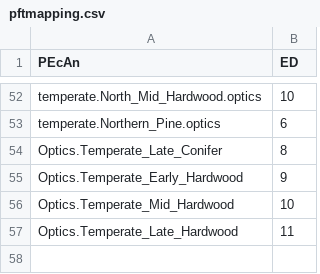
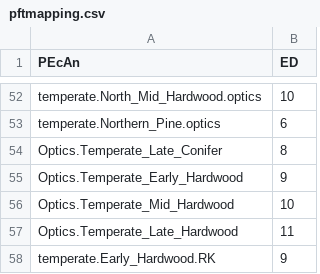
Before and after one commit to Aariq/pecan_ed2, a CSV file: models/ed/data/pftmapping.csv, drawn as a sheet; only a part is shown, gaps mark what is left out.

```diff
--- a/models/ed/data/pftmapping.csv
+++ b/models/ed/data/pftmapping.csv
@@ -57 +57,2 @@ Optics.Temperate_Mid_Hardwood;10
 Optics.Temperate_Late_Hardwood;11
+temperate.Early_Hardwood.RK;9
```
Also changed, not shown: 1 other file.
